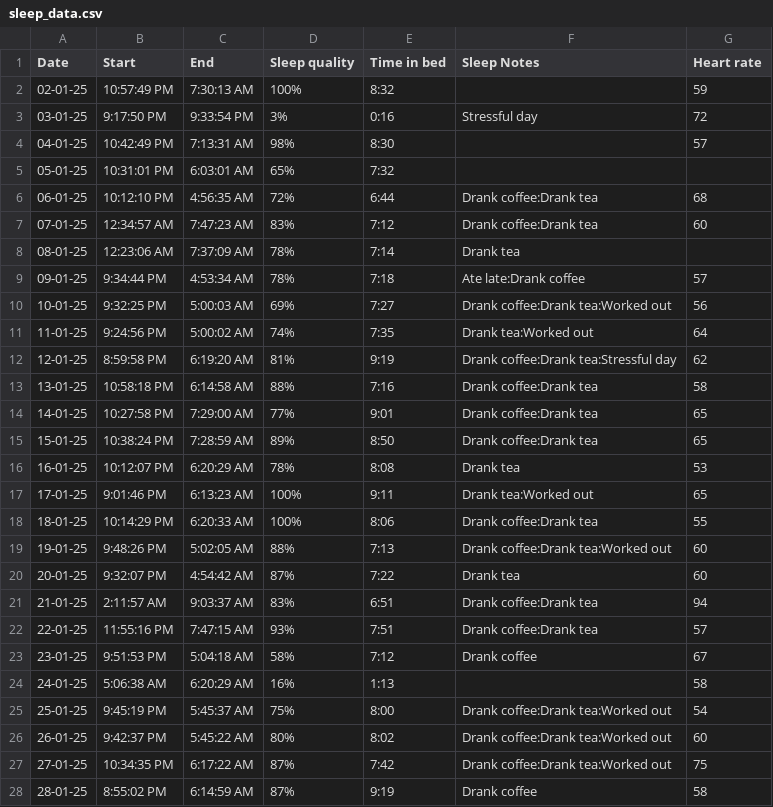
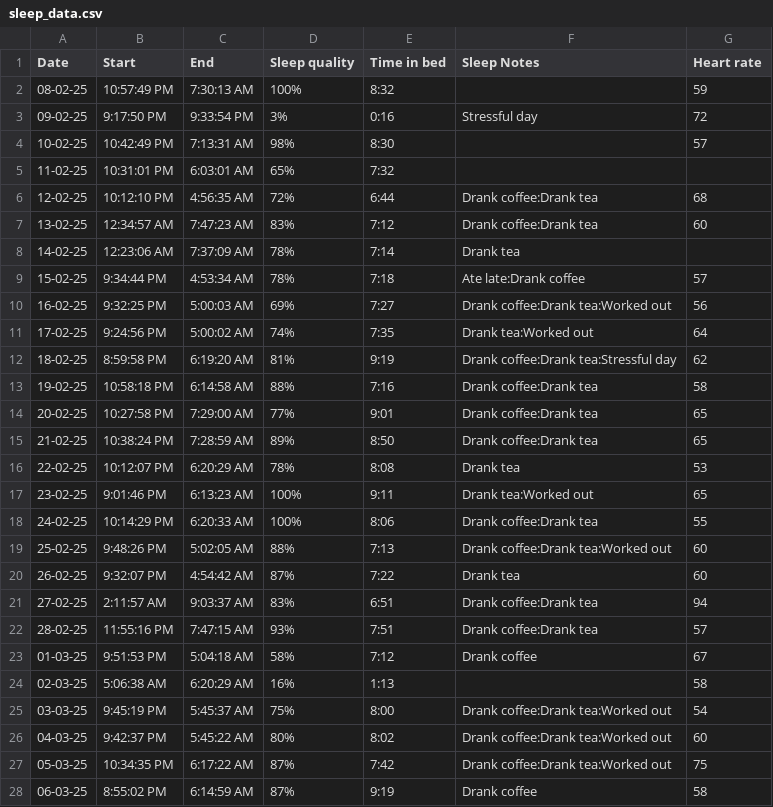
Before and after one commit to Ahmed7atem/public-fede7a, a CSV file: data/sleep_data.csv, drawn as a sheet; only a part is shown; the diff covers the shown part only.

```diff
--- a/data/sleep_data.csv
+++ b/data/sleep_data.csv
@@ -1,28 +1,28 @@
 Date,Start,End,Sleep quality,Time in bed,Sleep Notes,Heart rate
-02-01-25,10:57:49 PM,7:30:13 AM,100%,8:32,,59
-03-01-25,9:17:50 PM,9:33:54 PM,3%,0:16,Stressful day,72
-04-01-25,10:42:49 PM,7:13:31 AM,98%,8:30,,57
-05-01-25,10:31:01 PM,6:03:01 AM,65%,7:32,,
-06-01-25,10:12:10 PM,4:56:35 AM,72%,6:44,Drank coffee:Drank tea,68
-07-01-25,12:34:57 AM,7:47:23 AM,83%,7:12,Drank coffee:Drank tea,60
-08-01-25,12:23:06 AM,7:37:09 AM,78%,7:14,Drank tea,
-09-01-25,9:34:44 PM,4:53:34 AM,78%,7:18,Ate late:Drank coffee,57
-10-01-25,9:32:25 PM,5:00:03 AM,69%,7:27,Drank coffee:Drank tea:Worked out,56
-11-01-25,9:24:56 PM,5:00:02 AM,74%,7:35,Drank tea:Worked out,64
-12-01-25,8:59:58 PM,6:19:20 AM,81%,9:19,Drank coffee:Drank tea:Stressful day,62
-13-01-25,10:58:18 PM,6:14:58 AM,88%,7:16,Drank coffee:Drank tea,58
-14-01-25,10:27:58 PM,7:29:00 AM,77%,9:01,Drank coffee:Drank tea,65
-15-01-25,10:38:24 PM,7:28:59 AM,89%,8:50,Drank coffee:Drank tea,65
-16-01-25,10:12:07 PM,6:20:29 AM,78%,8:08,Drank tea,53
-17-01-25,9:01:46 PM,6:13:23 AM,100%,9:11,Drank tea:Worked out,65
-18-01-25,10:14:29 PM,6:20:33 AM,100%,8:06,Drank coffee:Drank tea,55
-19-01-25,9:48:26 PM,5:02:05 AM,88%,7:13,Drank coffee:Drank tea:Worked out,60
-20-01-25,9:32:07 PM,4:54:42 AM,87%,7:22,Drank tea,60
-21-01-25,2:11:57 AM,9:03:37 AM,83%,6:51,Drank coffee:Drank tea,94
-22-01-25,11:55:16 PM,7:47:15 AM,93%,7:51,Drank coffee:Drank tea,57
-23-01-25,9:51:53 PM,5:04:18 AM,58%,7:12,Drank coffee,67
-24-01-25,5:06:38 AM,6:20:29 AM,16%,1:13,,58
-25-01-25,9:45:19 PM,5:45:37 AM,75%,8:00,Drank coffee:Drank tea:Worked out,54
-26-01-25,9:42:37 PM,5:45:22 AM,80%,8:02,Drank coffee:Drank tea:Worked out,60
-27-01-25,10:34:35 PM,6:17:22 AM,87%,7:42,Drank coffee:Drank tea:Worked out,75
-28-01-25,8:55:02 PM,6:14:59 AM,87%,9:19,Drank coffee,58
+08-02-25,10:57:49 PM,7:30:13 AM,100%,8:32,,59
+09-02-25,9:17:50 PM,9:33:54 PM,3%,0:16,Stressful day,72
+10-02-25,10:42:49 PM,7:13:31 AM,98%,8:30,,57
+11-02-25,10:31:01 PM,6:03:01 AM,65%,7:32,,
+12-02-25,10:12:10 PM,4:56:35 AM,72%,6:44,Drank coffee:Drank tea,68
+13-02-25,12:34:57 AM,7:47:23 AM,83%,7:12,Drank coffee:Drank tea,60
+14-02-25,12:23:06 AM,7:37:09 AM,78%,7:14,Drank tea,
+15-02-25,9:34:44 PM,4:53:34 AM,78%,7:18,Ate late:Drank coffee,57
+16-02-25,9:32:25 PM,5:00:03 AM,69%,7:27,Drank coffee:Drank tea:Worked out,56
+17-02-25,9:24:56 PM,5:00:02 AM,74%,7:35,Drank tea:Worked out,64
+18-02-25,8:59:58 PM,6:19:20 AM,81%,9:19,Drank coffee:Drank tea:Stressful day,62
+19-02-25,10:58:18 PM,6:14:58 AM,88%,7:16,Drank coffee:Drank tea,58
+20-02-25,10:27:58 PM,7:29:00 AM,77%,9:01,Drank coffee:Drank tea,65
+21-02-25,10:38:24 PM,7:28:59 AM,89%,8:50,Drank coffee:Drank tea,65
+22-02-25,10:12:07 PM,6:20:29 AM,78%,8:08,Drank tea,53
+23-02-25,9:01:46 PM,6:13:23 AM,100%,9:11,Drank tea:Worked out,65
+24-02-25,10:14:29 PM,6:20:33 AM,100%,8:06,Drank coffee:Drank tea,55
+25-02-25,9:48:26 PM,5:02:05 AM,88%,7:13,Drank coffee:Drank tea:Worked out,60
+26-02-25,9:32:07 PM,4:54:42 AM,87%,7:22,Drank tea,60
+27-02-25,2:11:57 AM,9:03:37 AM,83%,6:51,Drank coffee:Drank tea,94
+28-02-25,11:55:16 PM,7:47:15 AM,93%,7:51,Drank coffee:Drank tea,57
+01-03-25,9:51:53 PM,5:04:18 AM,58%,7:12,Drank coffee,67
+02-03-25,5:06:38 AM,6:20:29 AM,16%,1:13,,58
+03-03-25,9:45:19 PM,5:45:37 AM,75%,8:00,Drank coffee:Drank tea:Worked out,54
+04-03-25,9:42:37 PM,5:45:22 AM,80%,8:02,Drank coffee:Drank tea:Worked out,60
+05-03-25,10:34:35 PM,6:17:22 AM,87%,7:42,Drank coffee:Drank tea:Worked out,75
+06-03-25,8:55:02 PM,6:14:59 AM,87%,9:19,Drank coffee,58
```
Also changed, not shown: 20 removed rows and 3 edited cells elsewhere in this file, 45 other files.
